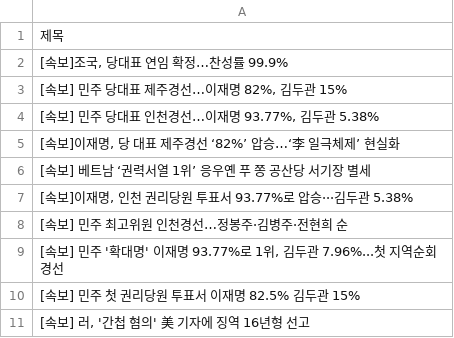
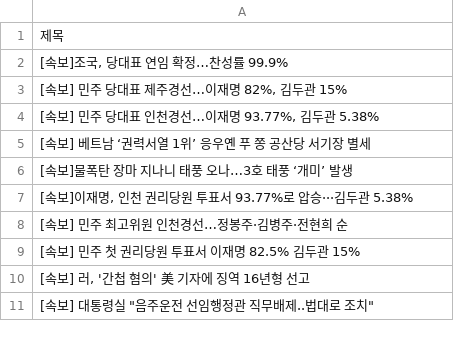
Before and after one commit to Jun02da/git_action_exam, a CSV file: data.csv, drawn as a sheet; removed rows and columns are numbered as before the commit, all else as after; the diff names each change by its address in the sheet, - before the commit and + after, or states it on an @@ line.

Commit message:
exam commit

```diff
--- a/data.csv
+++ b/data.csv
-row 5: [속보]이재명, 당 대표 제주경선 ‘82%’ 압승…‘李 일극체제’ 현실화
+row 6: [속보]물폭탄 장마 지나니 태풍 오나…3호 태풍 ‘개미’ 발생
-row 9: [속보] 민주 '확대명' 이재명 93.77%로 1위, 김두관 7.96%...첫 지역순회 경선
+row 11: [속보] 대통령실 "음주운전 선임행정관 직무배제..법대로 조치"
```
